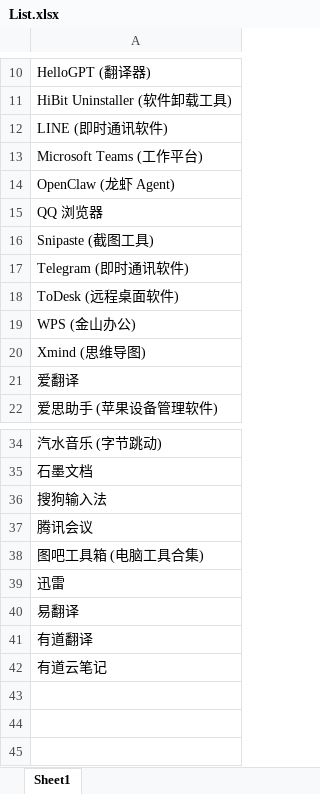
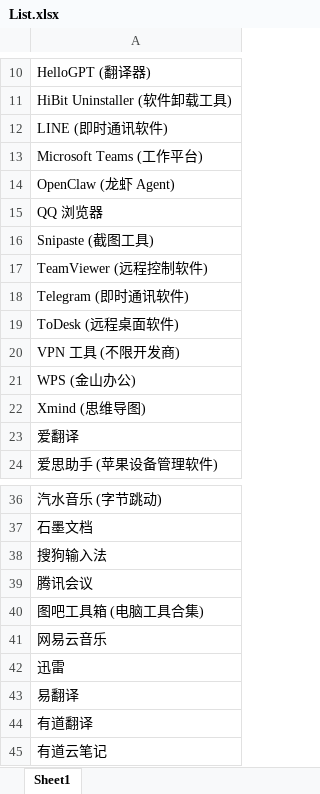
Before and after one commit to Lingggao/LGSRC, an Excel workbook: Documents/List.xlsx, sheet Sheet1, drawn as a sheet; only a part is shown, gaps mark what is left out; values as stored, in another font and other column widths than the file's, no borders; the diff names each change by its address in the sheet, - before the commit and + after, or states it on an @@ line.

```diff
--- a/Documents/List.xlsx (sheet Sheet1)
+++ b/Documents/List.xlsx (sheet Sheet1)
+row 17: TeamViewer (远程控制软件)
+row 20: VPN 工具 (不限开发商)
+row 41: 网易云音乐
```
Also changed, not shown: 4 other files.
